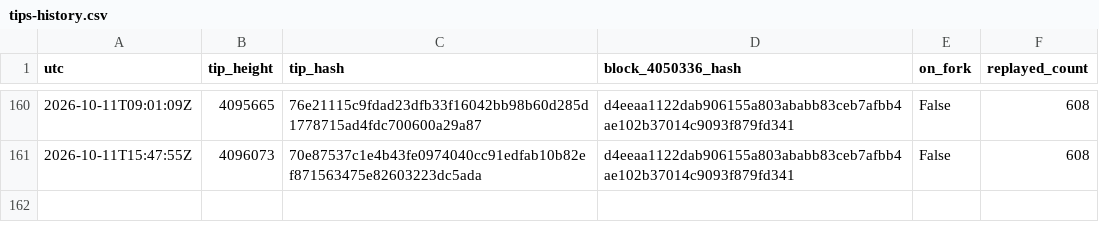
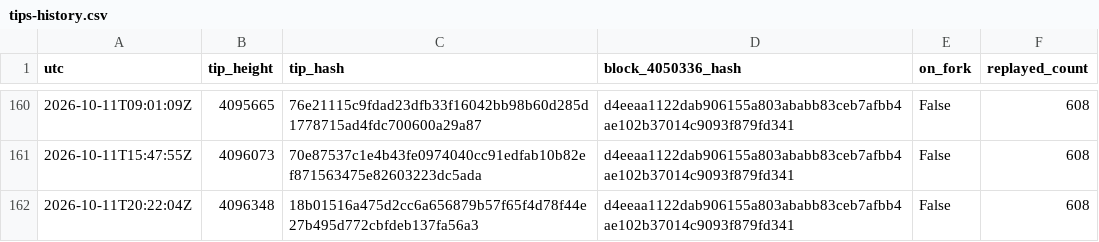
Before and after one commit to orangesurf/liquid-transaction-replay-monitor, a CSV file: monitor/tips-history.csv, drawn as a sheet; only a part is shown, gaps mark what is left out; the diff names each change by its address in the sheet, - before the commit and + after, or states it on an @@ line.

```diff
--- a/monitor/tips-history.csv
+++ b/monitor/tips-history.csv
+row 162: 2026-10-11T20:22:04Z | 4096348 | 18b01516a475d2cc6a656879b57f65f4d78f44e27b495d772cbfdeb137fa56a3 | d4eeaa1122dab906155a803ababb83ceb7afbb4ae102b37014c9093f879fd341 | False | 608
```
Also changed, not shown: 2 other files.
